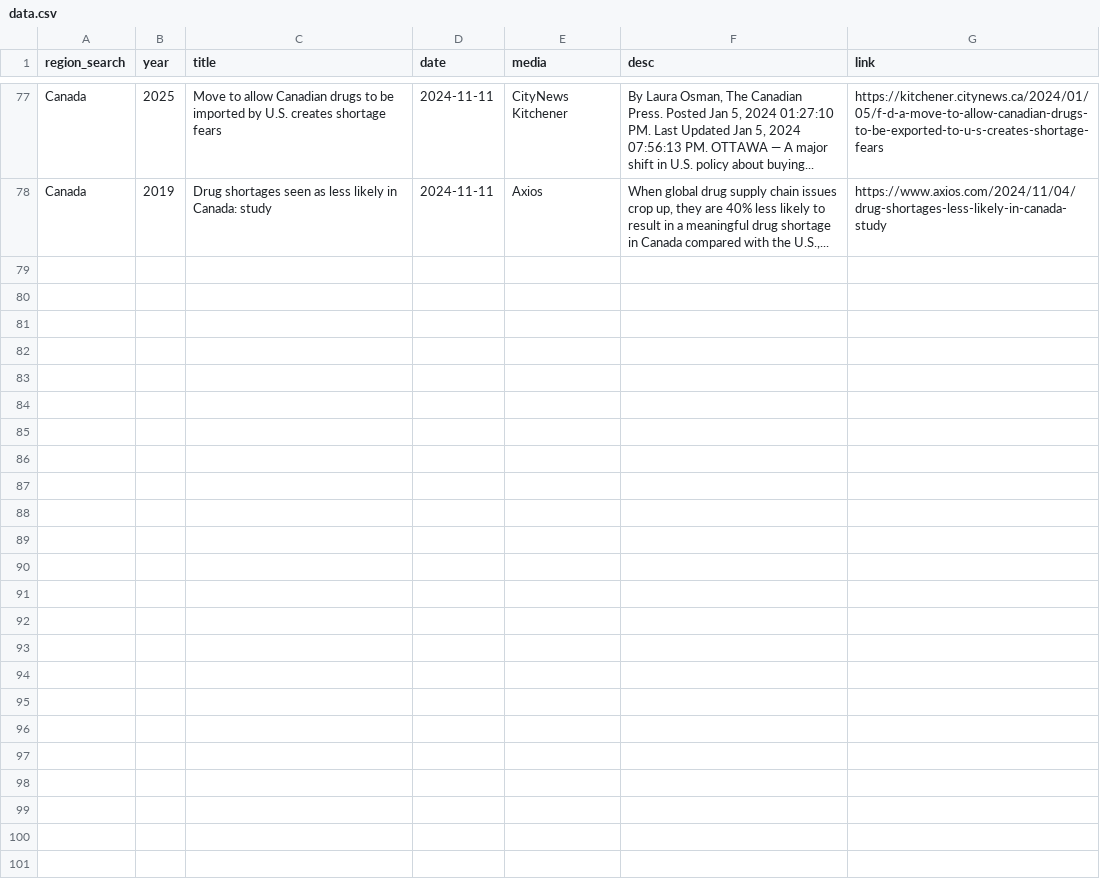
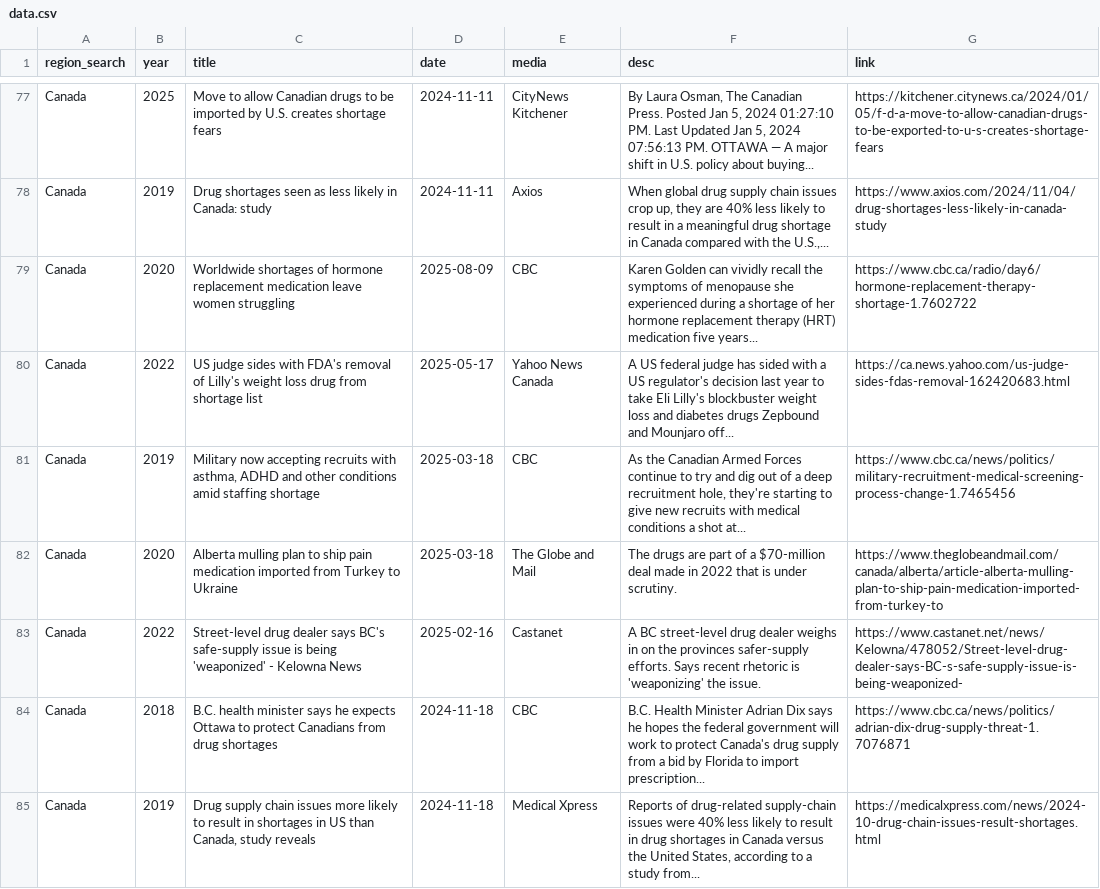
Before and after one commit to ai4castinghub-admin/drugShortagesCanada, a CSV file: news-data/data.csv, drawn as a sheet; only a part is shown, gaps mark what is left out.

Commit message:
update news data

```diff
--- a/news-data/data.csv
+++ b/news-data/data.csv
@@ -78 +78,8 @@ Canada,2025,Move to allow Canadian drugs to be imported by U.S. creates shortage
 Canada,2019,Drug shortages seen as less likely in Canada: study,2024-11-11,Axios,"When global drug supply chain issues crop up, they are 40% less likely to result in a meaningful drug shortage in Canada compared with the U.S.,...",https://www.axios.com/2024/11/04/drug-shortages-less-likely-in-canada-study
+Canada,2020,Worldwide shortages of hormone replacement medication leave women struggling,2025-08-09,CBC,Karen Golden can vividly recall the symptoms of menopause she experienced during a shortage of her hormone replacement therapy (HRT) medication five years...,https://www.cbc.ca/radio/day6/hormone-replacement-therapy-shortage-1.7602722
+Canada,2022,US judge sides with FDA's removal of Lilly's weight loss drug from shortage list,2025-05-17,Yahoo News Canada,A US federal judge has sided with a US regulator's decision last year to take Eli Lilly's blockbuster weight loss and diabetes drugs Zepbound and Mounjaro off...,https://ca.news.yahoo.com/us-judge-sides-fdas-removal-162420683.html
+Canada,2019,"Military now accepting recruits with asthma, ADHD and other conditions amid staffing shortage",2025-03-18,CBC,"As the Canadian Armed Forces continue to try and dig out of a deep recruitment hole, they're starting to give new recruits with medical conditions a shot at...",https://www.cbc.ca/news/politics/military-recruitment-medical-screening-process-change-1.7465456
+Canada,2020,Alberta mulling plan to ship pain medication imported from Turkey to Ukraine,2025-03-18,The Globe and Mail,The drugs are part of a $70-million deal made in 2022 that is under scrutiny.,https://www.theglobeandmail.com/canada/alberta/article-alberta-mulling-plan-to-ship-pain-medication-imported-from-turkey-to
+Canada,2022,Street-level drug dealer says BC's safe-supply issue is being 'weaponized' - Kelowna News,2025-02-16,Castanet,A BC street-level drug dealer weighs in on the provinces safer-supply efforts. Says recent rhetoric is 'weaponizing' the issue.,https://www.castanet.net/news/Kelowna/478052/Street-level-drug-dealer-says-BC-s-safe-supply-issue-is-being-weaponized-
+Canada,2018,B.C. health minister says he expects Ottawa to protect Canadians from drug shortages,2024-11-18,CBC,B.C. Health Minister Adrian Dix says he hopes the federal government will work to protect Canada's drug supply from a bid by Florida to import prescription...,https://www.cbc.ca/news/politics/adrian-dix-drug-supply-threat-1.7076871
+Canada,2019,"Drug supply chain issues more likely to result in shortages in US than Canada, study reveals",2024-11-18,Medical Xpress,"Reports of drug-related supply-chain issues were 40% less likely to result in drug shortages in Canada versus the United States, according to a study from...",https://medicalxpress.com/news/2024-10-drug-chain-issues-result-shortages.html
```
